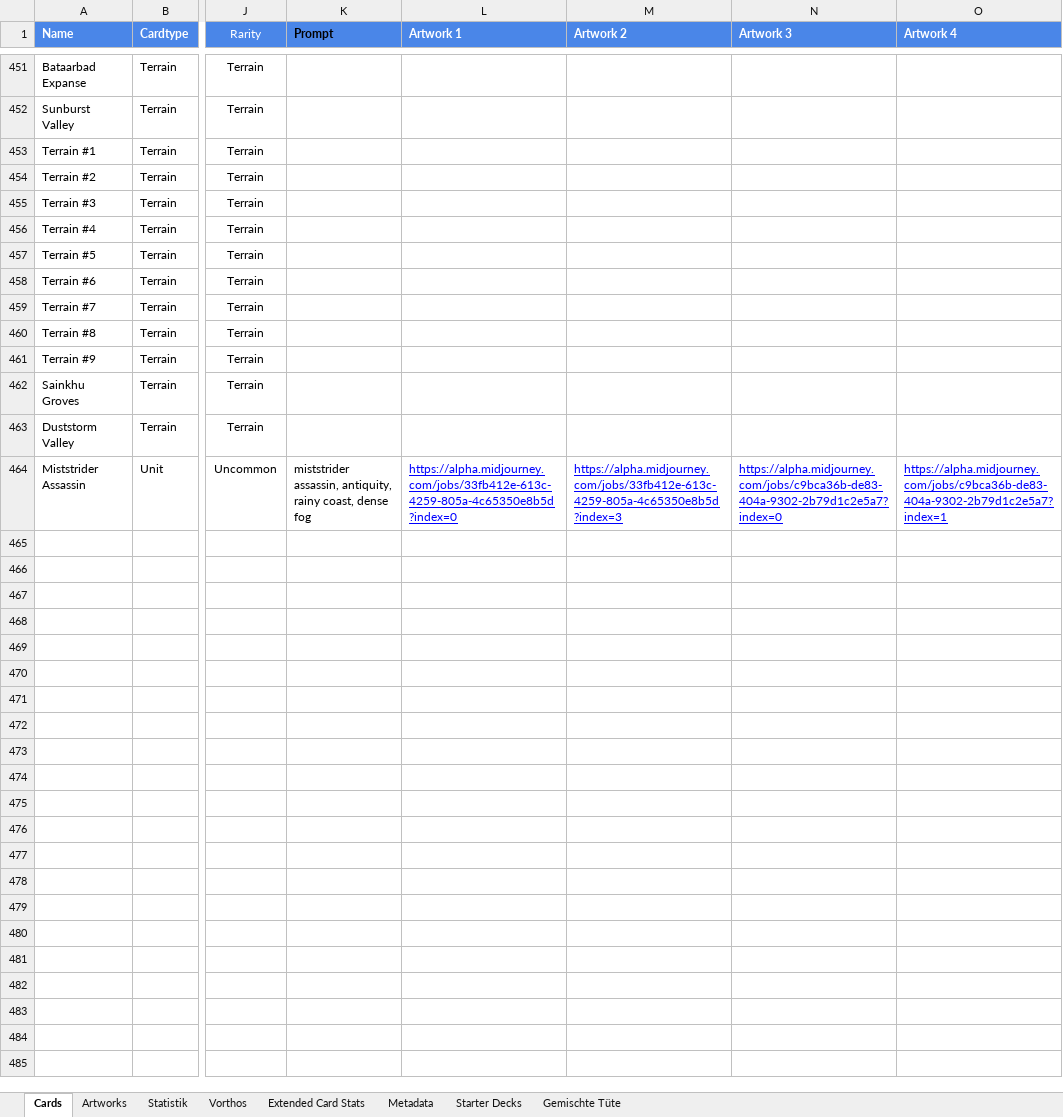
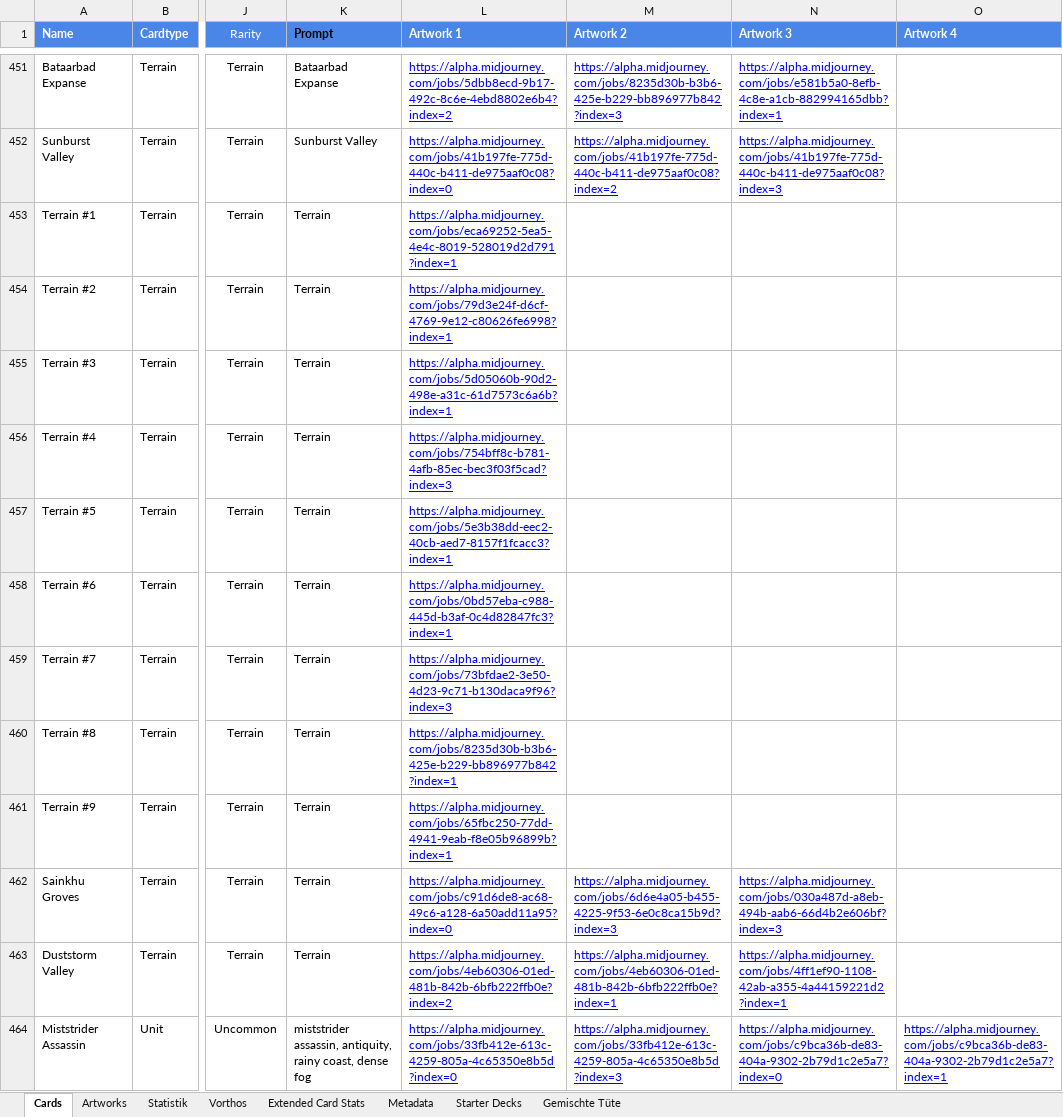
Before and after one commit to nonbiristudios/shardsofbeyond, an Excel workbook: workspace/card-data/beyond.xlsx, sheet Cards, drawn as a sheet; only a part is shown, gaps mark what is left out; values as stored, in another font and other column widths than the file's, no borders; charts and pictures and conditional formats not drawn; the diff covers the shown part only; the diff names each change by its address in the sheet, - before the commit and + after, or states it on an @@ line.

```diff
--- a/workspace/card-data/beyond.xlsx (sheet Cards)
+++ b/workspace/card-data/beyond.xlsx (sheet Cards)
-K451 (Prompt): (empty)
+K451 (Prompt): Bataarbad Expanse
-L451 (Artwork 1): (empty)
+L451 (Artwork 1): https://alpha.midjourney.com/jobs/5dbb8ecd-9b17-492c-8c6e-4ebd8802e6b4?index=2
-M451 (Artwork 2): (empty)
+M451 (Artwork 2): https://alpha.midjourney.com/jobs/8235d30b-b3b6-425e-b229-bb896977b842?index=3
-N451 (Artwork 3): (empty)
+N451 (Artwork 3): https://alpha.midjourney.com/jobs/e581b5a0-8efb-4c8e-a1cb-882994165dbb?index=1
-K452 (Prompt): (empty)
+K452 (Prompt): Sunburst Valley
-L452 (Artwork 1): (empty)
+L452 (Artwork 1): https://alpha.midjourney.com/jobs/41b197fe-775d-440c-b411-de975aaf0c08?index=0
-M452 (Artwork 2): (empty)
+M452 (Artwork 2): https://alpha.midjourney.com/jobs/41b197fe-775d-440c-b411-de975aaf0c08?index=2
-N452 (Artwork 3): (empty)
+N452 (Artwork 3): https://alpha.midjourney.com/jobs/41b197fe-775d-440c-b411-de975aaf0c08?index=3
-K453:K463 (Prompt): (empty)
+K453:K463 (Prompt): Terrain
-L453 (Artwork 1): (empty)
+L453 (Artwork 1): https://alpha.midjourney.com/jobs/eca69252-5ea5-4e4c-8019-528019d2d791?index=1
-L454 (Artwork 1): (empty)
+L454 (Artwork 1): https://alpha.midjourney.com/jobs/79d3e24f-d6cf-4769-9e12-c80626fe6998?index=1
-L455 (Artwork 1): (empty)
+L455 (Artwork 1): https://alpha.midjourney.com/jobs/5d05060b-90d2-498e-a31c-61d7573c6a6b?index=1
-L456 (Artwork 1): (empty)
+L456 (Artwork 1): https://alpha.midjourney.com/jobs/754bff8c-b781-4afb-85ec-bec3f03f5cad?index=3
-L457 (Artwork 1): (empty)
+L457 (Artwork 1): https://alpha.midjourney.com/jobs/5e3b38dd-eec2-40cb-aed7-8157f1fcacc3?index=1
-L458 (Artwork 1): (empty)
+L458 (Artwork 1): https://alpha.midjourney.com/jobs/0bd57eba-c988-445d-b3af-0c4d82847fc3?index=1
-L459 (Artwork 1): (empty)
+L459 (Artwork 1): https://alpha.midjourney.com/jobs/73bfdae2-3e50-4d23-9c71-b130daca9f96?index=3
-L460 (Artwork 1): (empty)
+L460 (Artwork 1): https://alpha.midjourney.com/jobs/8235d30b-b3b6-425e-b229-bb896977b842?index=1
-L461 (Artwork 1): (empty)
+L461 (Artwork 1): https://alpha.midjourney.com/jobs/65fbc250-77dd-4941-9eab-f8e05b96899b?index=1
-L462 (Artwork 1): (empty)
+L462 (Artwork 1): https://alpha.midjourney.com/jobs/c91d6de8-ac68-49c6-a128-6a50add11a95?index=0
-M462 (Artwork 2): (empty)
+M462 (Artwork 2): https://alpha.midjourney.com/jobs/6d6e4a05-b455-4225-9f53-6e0c8ca15b9d?index=3
-N462 (Artwork 3): (empty)
+N462 (Artwork 3): https://alpha.midjourney.com/jobs/030a487d-a8eb-494b-aab6-66d4b2e606bf?index=3
-L463 (Artwork 1): (empty)
+L463 (Artwork 1): https://alpha.midjourney.com/jobs/4eb60306-01ed-481b-842b-6bfb222ffb0e?index=2
-M463 (Artwork 2): (empty)
+M463 (Artwork 2): https://alpha.midjourney.com/jobs/4eb60306-01ed-481b-842b-6bfb222ffb0e?index=1
-N463 (Artwork 3): (empty)
+N463 (Artwork 3): https://alpha.midjourney.com/jobs/4ff1ef90-1108-42ab-a355-4a44159221d2?index=1
```
Also changed, not shown: 62 edited cells elsewhere in this sheet, sheet Artworks, charts or pictures, 3 other files.
